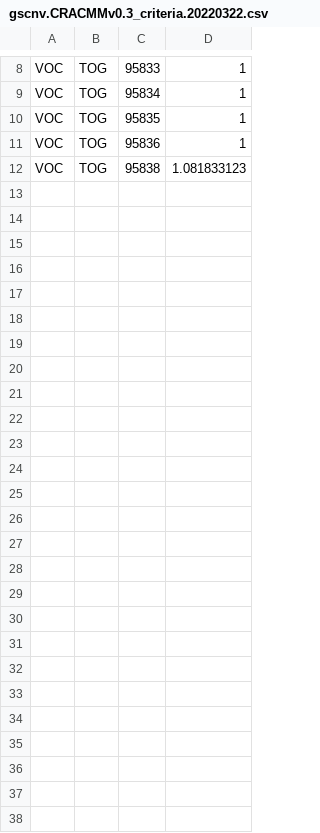
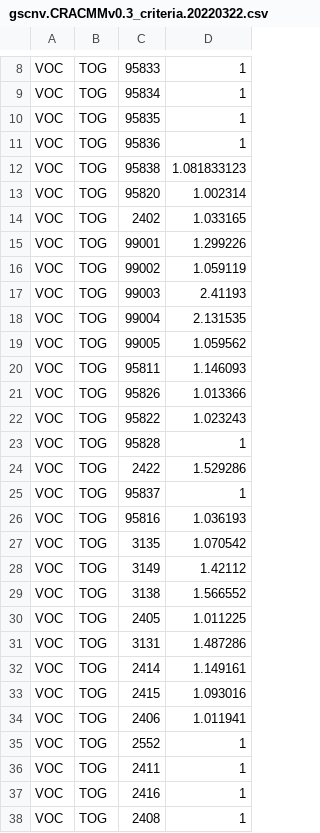
Before and after one commit to karlseltzer/ff10-2-grid, a CSV file: input/gscnv.CRACMMv0.3_criteria.20220322.csv, drawn as a sheet; only a part is shown, gaps mark what is left out; the diff names each change by its address in the sheet, - before the commit and + after, or states it on an @@ line.

```diff
--- a/input/gscnv.CRACMMv0.3_criteria.20220322.csv
+++ b/input/gscnv.CRACMMv0.3_criteria.20220322.csv
+row 13: VOC | TOG | 95820 | 1.002314
+row 14: VOC | TOG | 2402 | 1.033165
+row 15: VOC | TOG | 99001 | 1.299226
+row 16: VOC | TOG | 99002 | 1.059119
+row 17: VOC | TOG | 99003 | 2.41193
+row 18: VOC | TOG | 99004 | 2.131535
+row 19: VOC | TOG | 99005 | 1.059562
+row 20: VOC | TOG | 95811 | 1.146093
+row 21: VOC | TOG | 95826 | 1.013366
+row 22: VOC | TOG | 95822 | 1.023243
+row 23: VOC | TOG | 95828 | 1
+row 24: VOC | TOG | 2422 | 1.529286
+row 25: VOC | TOG | 95837 | 1
+row 26: VOC | TOG | 95816 | 1.036193
+row 27: VOC | TOG | 3135 | 1.070542
+row 28: VOC | TOG | 3149 | 1.42112
+row 29: VOC | TOG | 3138 | 1.566552
+row 30: VOC | TOG | 2405 | 1.011225
+row 31: VOC | TOG | 3131 | 1.487286
+row 32: VOC | TOG | 2414 | 1.149161
+row 33: VOC | TOG | 2415 | 1.093016
+row 34: VOC | TOG | 2406 | 1.011941
+row 35: VOC | TOG | 2552 | 1
+row 36: VOC | TOG | 2411 | 1
+row 37: VOC | TOG | 2416 | 1
+row 38: VOC | TOG | 2408 | 1
```
Also changed, not shown: input/allocation_assignments.csv, input/daily_allocation_profiles.csv, 14 other files.
